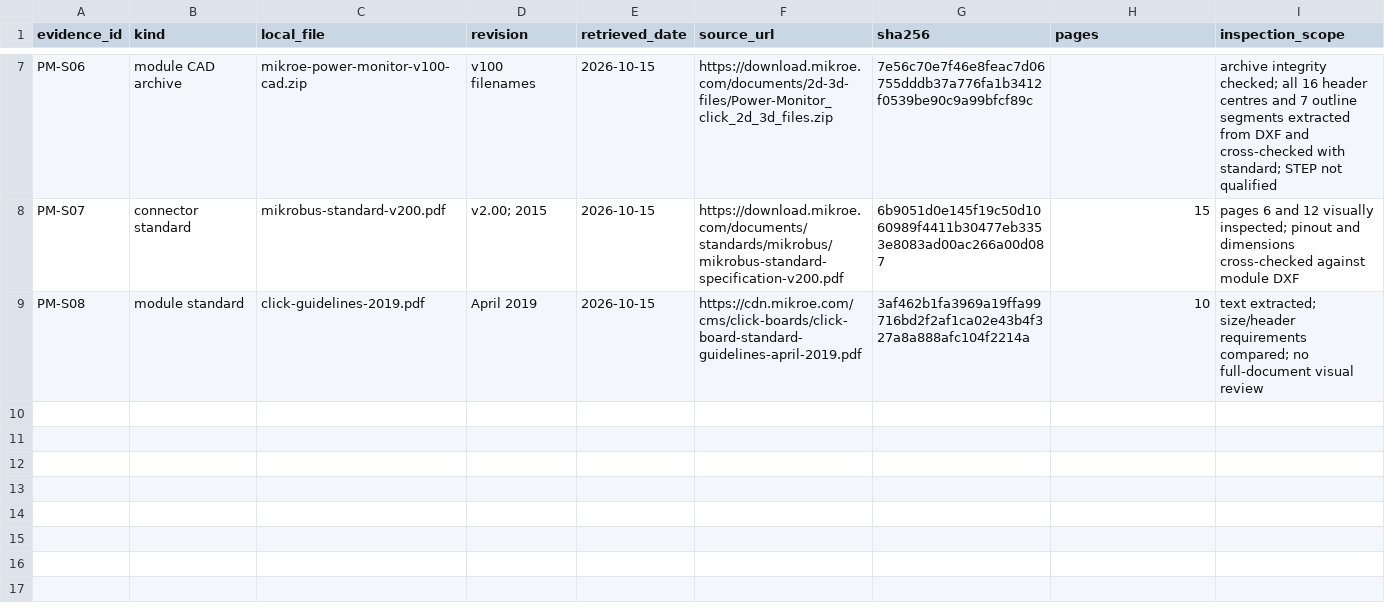
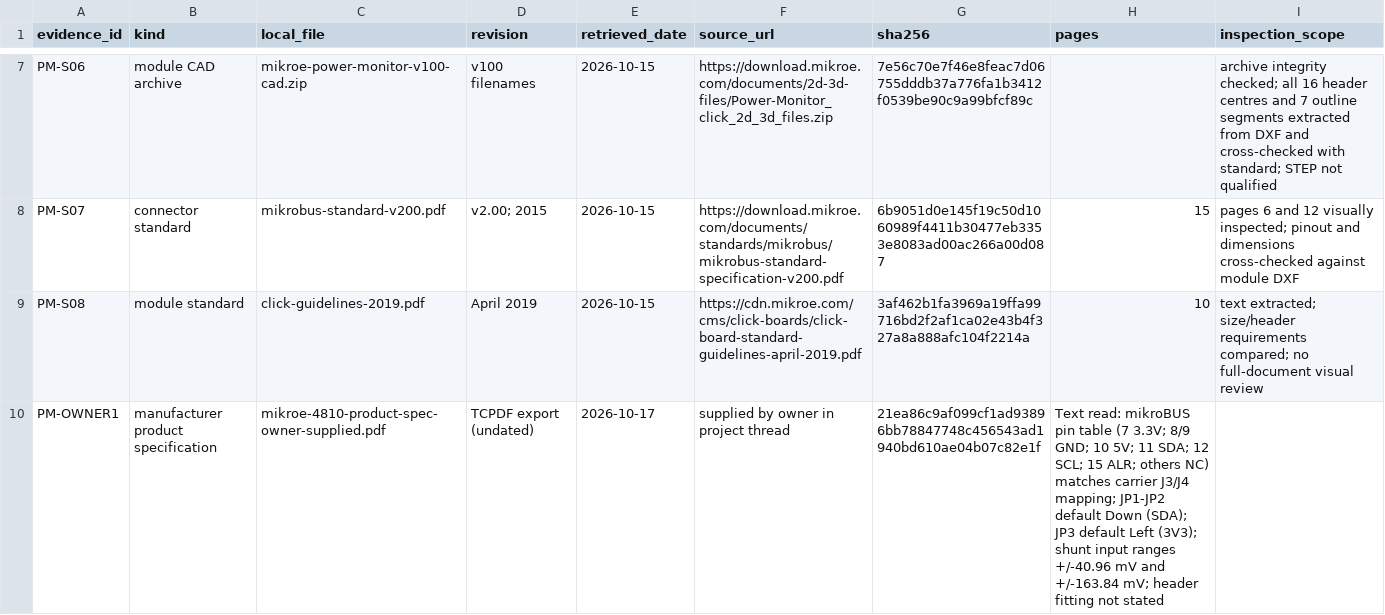
Before and after one commit to nherbaut/pico-power-sensor, a CSV file: hardware/evidence/power-monitor/sources.csv, drawn as a sheet; only a part is shown, gaps mark what is left out; the diff names each change by its address in the sheet, - before the commit and + after, or states it on an @@ line.

```diff
--- a/hardware/evidence/power-monitor/sources.csv
+++ b/hardware/evidence/power-monitor/sources.csv
+row 10: PM-OWNER1 | manufacturer product specification | mikroe-4810-product-spec-owner-supplied.pdf | TCPDF export (undated) | 2026-10-17 | supplied by owner in project thread | 21ea86c9af099cf1ad93896bb78847748c456543ad1940bd610ae04b07c82e1f | Text read: mikroBUS pin table (7 3.3V; 8/9 GND; 10 5V; 11 SDA; 12 SCL; 15 ALR; others NC) matches carrier J3/J4 mapping; JP1-JP2 default Down (SDA); JP3 default Left (3V3); shunt input ranges +/-40.96 mV and +/-163.84 mV; header fitting not stated
```
Also changed, not shown: 1 other file.
